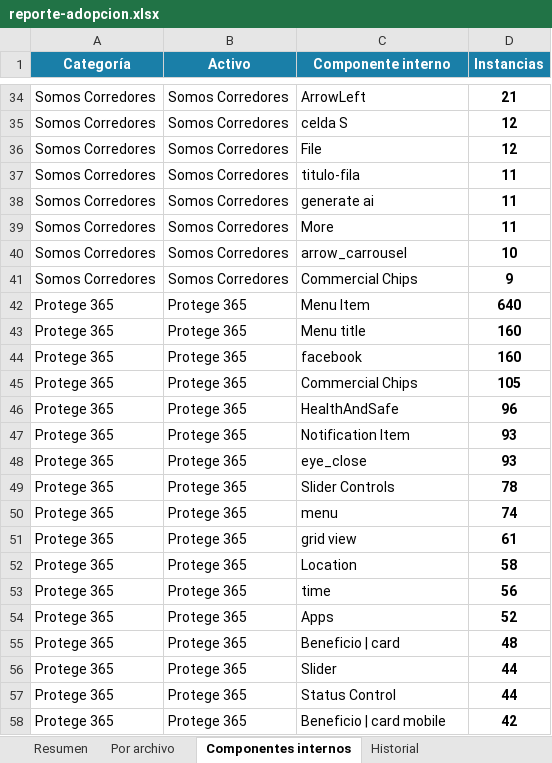
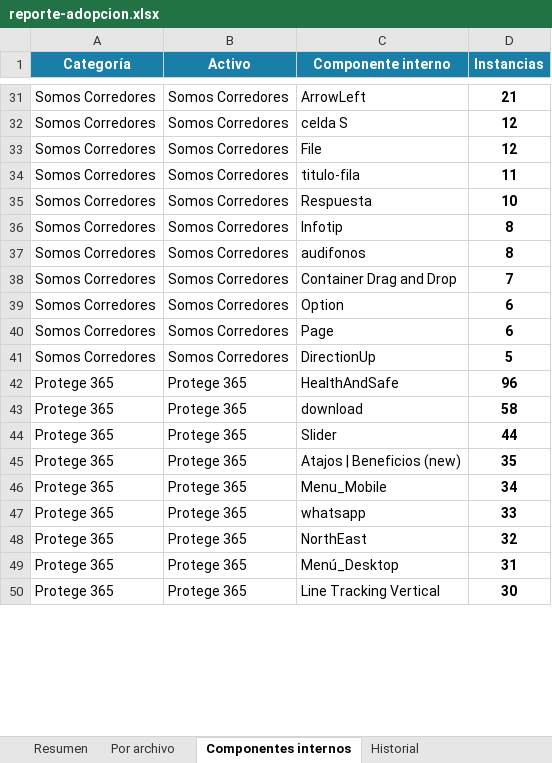
Before and after one commit to Lichadri/dalton-adoption-dashboard, an Excel workbook: docs/reporte-adopcion.xlsx, sheet Componentes internos, drawn as a sheet; only a part is shown, gaps mark what is left out; values as stored, in another font and other column widths than the file's, no borders; removed rows and columns are numbered as before the commit, all else as after; the diff covers the shown part only; the diff names each change by its address in the sheet, - before the commit and + after, or states it on an @@ line.

Commit message:
chore: adoption report 2026-06-19 01:34 UTC

```diff
--- a/docs/reporte-adopcion.xlsx (sheet Componentes internos)
+++ b/docs/reporte-adopcion.xlsx (sheet Componentes internos)
-C35 (Componente interno): generate ai
+C35 (Componente interno): Respuesta
-D35 (Instancias): 11
+D35 (Instancias): 10
-C36 (Componente interno): More
+C36 (Componente interno): Infotip
-D36 (Instancias): 11
+D36 (Instancias): 8
+row 37: Somos Corredores | Somos Corredores | audifonos | 8
-C38 (Componente interno): arrow_carrousel
+C38 (Componente interno): Container Drag and Drop
-D38 (Instancias): 10
+D38 (Instancias): 7
+row 39: Somos Corredores | Somos Corredores | Option | 6
+row 40: Somos Corredores | Somos Corredores | Page | 6
-C41 (Componente interno): Commercial Chips
+C41 (Componente interno): DirectionUp
-D41 (Instancias): 9
+D41 (Instancias): 5
-row 42: Protege 365 | Protege 365 | Menu Item | 640
-row 43: Protege 365 | Protege 365 | Menu title | 160
-row 44: Protege 365 | Protege 365 | facebook | 160
-row 45: Protege 365 | Protege 365 | Commercial Chips | 105
-row 47: Protege 365 | Protege 365 | Notification Item | 93
-row 48: Protege 365 | Protege 365 | eye_close | 93
-row 49: Protege 365 | Protege 365 | Slider Controls | 78
-row 50: Protege 365 | Protege 365 | menu | 74
-row 51: Protege 365 | Protege 365 | grid view | 61
-C43 (Componente interno): Location
+C43 (Componente interno): download
-row 53: Protege 365 | Protege 365 | time | 56
-row 54: Protege 365 | Protege 365 | Apps | 52
-row 55: Protege 365 | Protege 365 | Beneficio | card | 48
+row 45: Protege 365 | Protege 365 | Atajos | Beneficios (new) | 35
+row 46: Protege 365 | Protege 365 | Menu_Mobile | 34
+row 47: Protege 365 | Protege 365 | whatsapp | 33
-C48 (Componente interno): Status Control
+C48 (Componente interno): NorthEast
-D48 (Instancias): 44
+D48 (Instancias): 32
+row 49: Protege 365 | Protege 365 | Menú_Desktop | 31
-C50 (Componente interno): Beneficio | card mobile
+C50 (Componente interno): Line Tracking Vertical
-D50 (Instancias): 42
+D50 (Instancias): 30
```
Also changed, not shown: 44 added rows, 103 removed rows and 137 edited cells elsewhere in this sheet, sheet Por archivo, sheet Historial, sheet Resumen, 2 other files.
